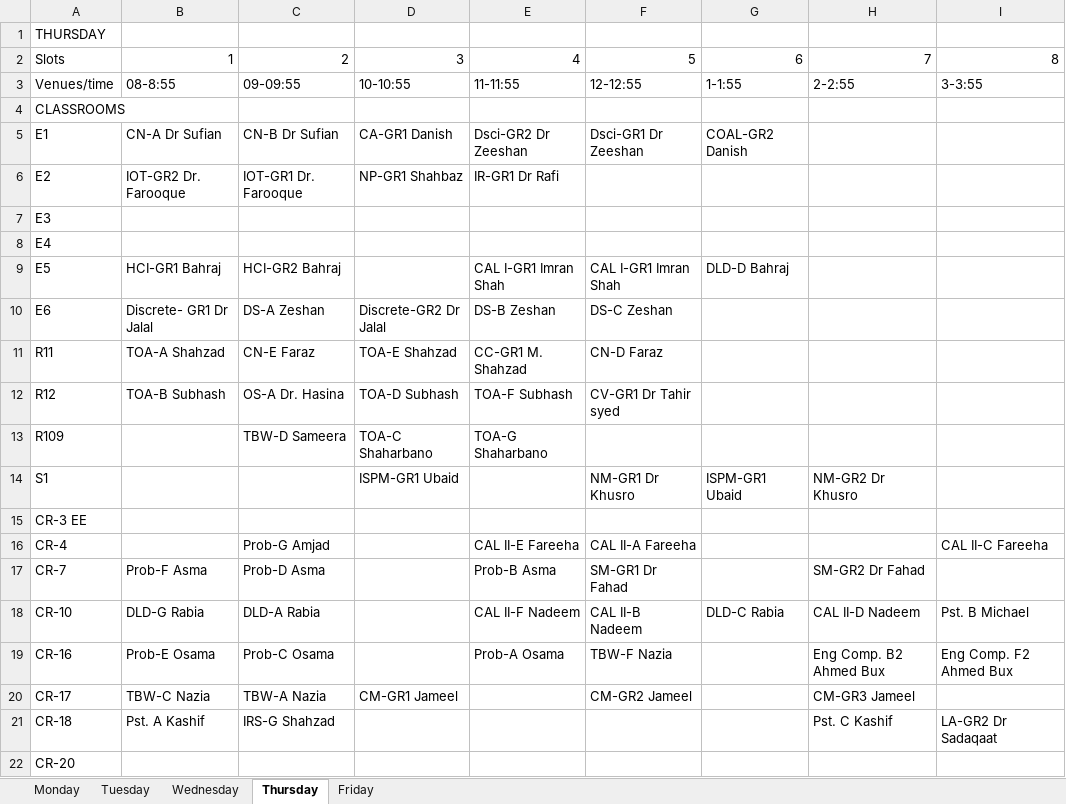
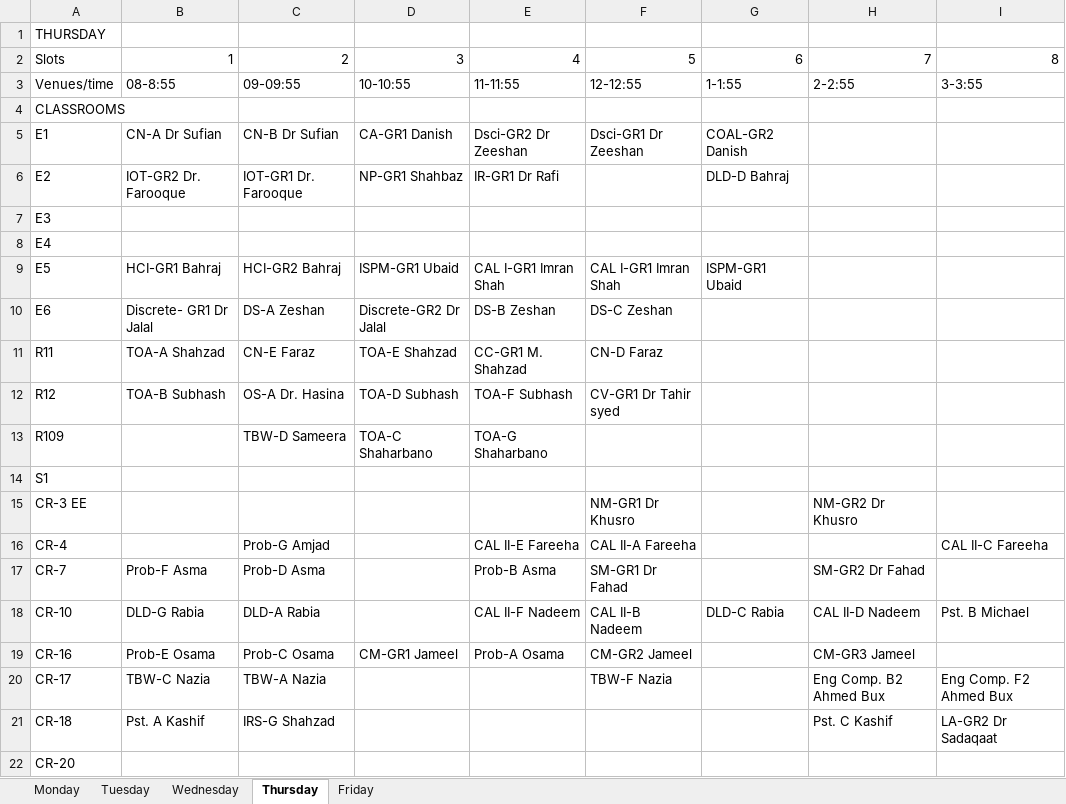
Before and after one commit to saadismail/timetable, an Excel workbook: include/BSCS-modified.xlsx, sheet Thursday, drawn as a sheet; only a part is shown; values as stored, in another font and other column widths than the file's, no borders; the diff names each change by its address in the sheet, - before the commit and + after, or states it on an @@ line.

```diff
--- a/include/BSCS-modified.xlsx (sheet Thursday)
+++ b/include/BSCS-modified.xlsx (sheet Thursday)
-G6: (empty)
+G6: DLD-D Bahraj
-D9: (empty)
+D9: ISPM-GR1 Ubaid
-G9: DLD-D Bahraj
+G9: ISPM-GR1 Ubaid
-D14: ISPM-GR1 Ubaid
+D14: (empty)
-F14: NM-GR1 Dr Khusro
+F14: (empty)
-G14: ISPM-GR1 Ubaid
+G14: (empty)
-H14: NM-GR2 Dr Khusro
+H14: (empty)
-F15: (empty)
+F15: NM-GR1 Dr Khusro
-H15: (empty)
+H15: NM-GR2 Dr Khusro
-D19: (empty)
+D19: CM-GR1 Jameel
-F19: TBW-F Nazia
+F19: CM-GR2 Jameel
-H19: Eng Comp. B2 Ahmed Bux
+H19: CM-GR3 Jameel
-I19: Eng Comp. F2 Ahmed Bux
+I19: (empty)
-D20: CM-GR1 Jameel
+D20: (empty)
-F20: CM-GR2 Jameel
+F20: TBW-F Nazia
-H20: CM-GR3 Jameel
+H20: Eng Comp. B2 Ahmed Bux
-I20: (empty)
+I20: Eng Comp. F2 Ahmed Bux
```
Also changed, not shown: sheet Friday, sheet Wednesday, sheet Tuesday, sheet Monday, include/BSCS.xlsx, 1 other file.
